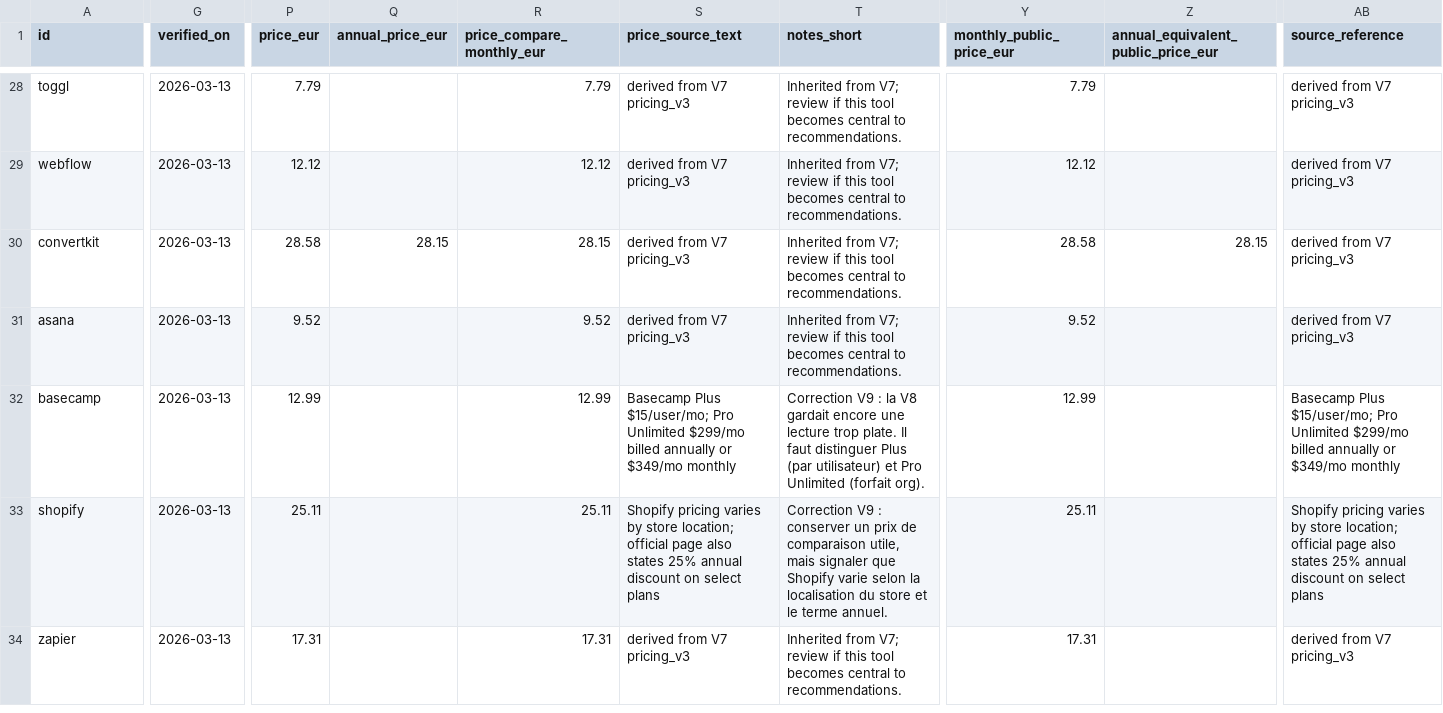
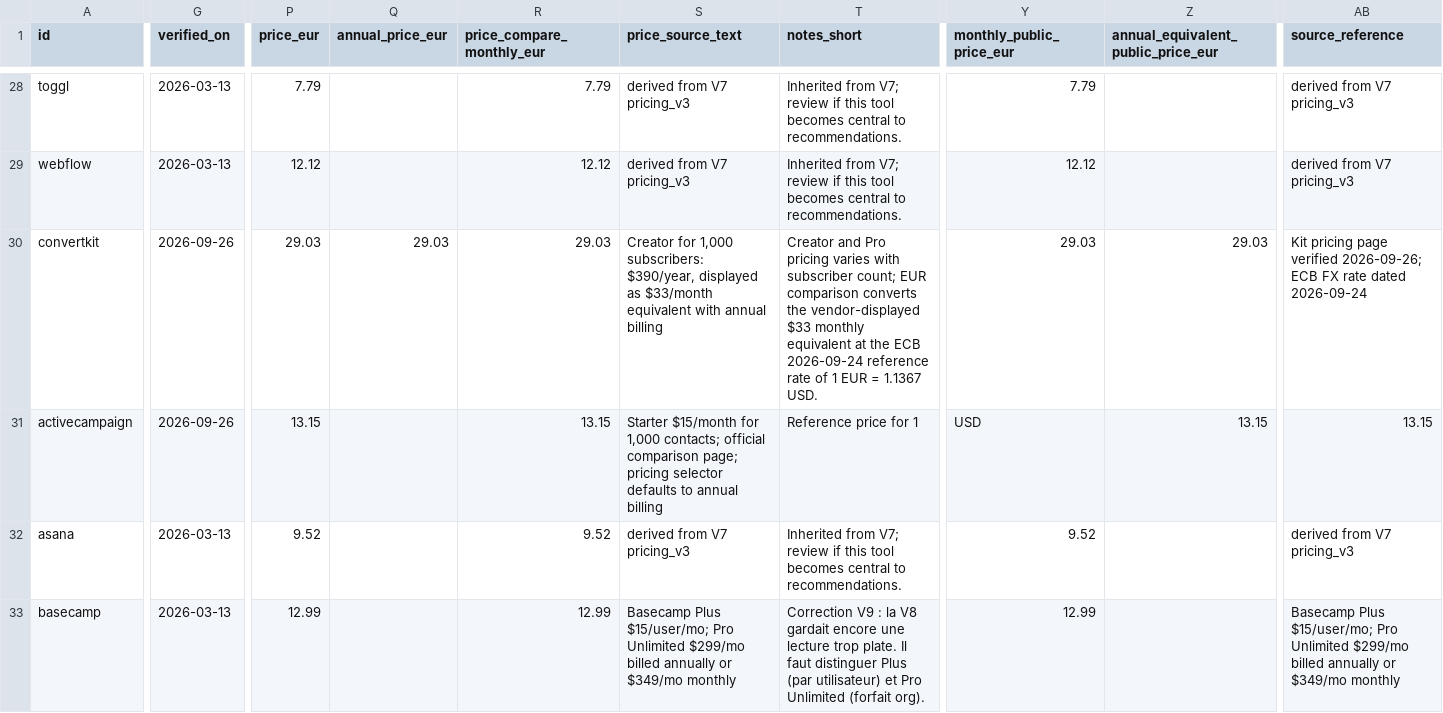
Before and after one commit to mbloch-design/toolstack-wizard, a CSV file: src/data/pricing_truth.csv, drawn as a sheet; only a part is shown, gaps mark what is left out; the shorter side is filled out with more unchanged rows; rows hold the shown columns only; the diff covers the shown part only; the diff names each change by its address in the sheet, - before the commit and + after, or states it on an @@ line.

Commit message:
feat(content): publish affiliate reviews and ActiveCampaign comparison

```diff
--- a/src/data/pricing_truth.csv
+++ b/src/data/pricing_truth.csv
-G30 (verified_on): 2026-03-13
+G30 (verified_on): 2026-09-26
-P30 (price_eur): 28.58
+P30 (price_eur): 29.03
-Q30 (annual_price_eur): 28.15
+Q30 (annual_price_eur): 29.03
-R30 (price_compare_monthly_eur): 28.15
+R30 (price_compare_monthly_eur): 29.03
-S30 (price_source_text): derived from V7 pricing_v3
+S30 (price_source_text): Creator for 1,000 subscribers: $390/year, displayed as $33/month equivalent with annual billing
-T30 (notes_short): Inherited from V7; review if this tool becomes central to recommendations.
+T30 (notes_short): Creator and Pro pricing varies with subscriber count; EUR comparison converts the vendor-displayed $33 monthly equivalent at the ECB 2026-09-24 reference rate of 1 EUR = 1.1367 USD.
-Y30 (monthly_public_price_eur): 28.58
+Y30 (monthly_public_price_eur): 29.03
-Z30: 28.15
+Z30: 29.03
-AB30 (source_reference): derived from V7 pricing_v3
+AB30 (source_reference): Kit pricing page verified 2026-09-26; ECB FX rate dated 2026-09-24
+row 31: activecampaign | 2026-09-26 | 13.15 |  | 13.15 | Starter $15/month for 1,000 contacts; official comparison page; pricing selector defaults to annual billing | Reference price for 1 | USD | 13.15 | 13.15
```
Also changed, not shown: 1 edited cell elsewhere in this file, 13 other files.
